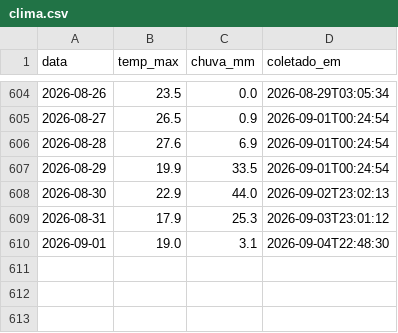
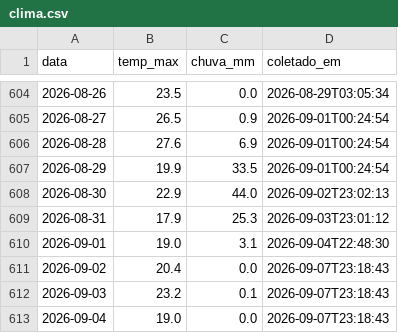
Before and after one commit to henriquereolonpain-sys/-monitor-agro-rs, a CSV file: data/raw/clima.csv, drawn as a sheet; only a part is shown, gaps mark what is left out; the diff names each change by its address in the sheet, - before the commit and + after, or states it on an @@ line.

```diff
--- a/data/raw/clima.csv
+++ b/data/raw/clima.csv
+row 611: 2026-09-02 | 20.4 | 0.0 | 2026-09-07T23:18:43
+row 612: 2026-09-03 | 23.2 | 0.1 | 2026-09-07T23:18:43
+row 613: 2026-09-04 | 19.0 | 0.0 | 2026-09-07T23:18:43
```
Also changed, not shown: data/processed/serie_completa.csv, data/raw/precos.csv, 2 other files.
